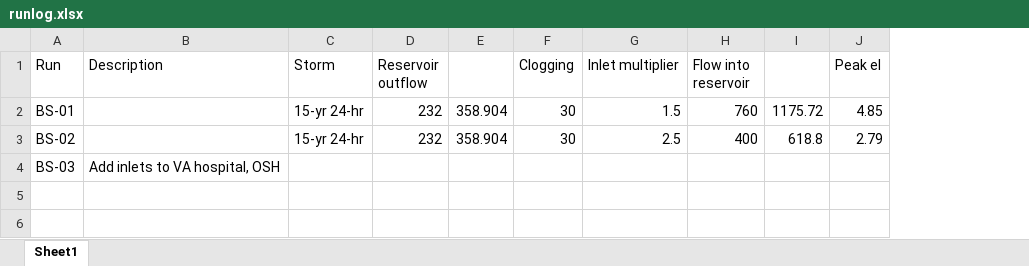
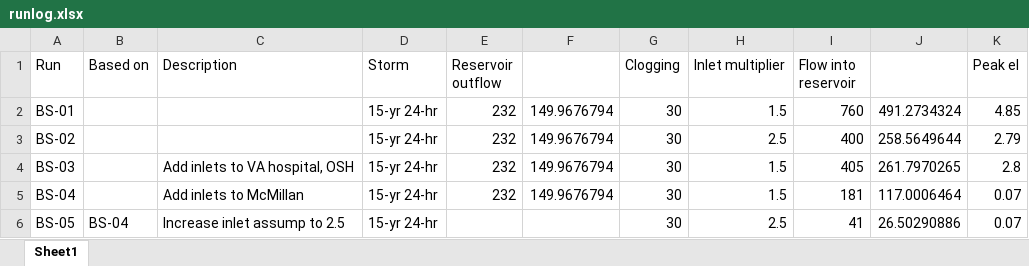
Before and after one commit to LimnoTech/bloomingdale-git, an Excel workbook: runlog.xlsx, sheet Sheet1, drawn as a sheet; values as stored, in another font and other column widths than the file's, no borders; removed rows and columns are numbered as before the commit, all else as after; the diff names each change by its address in the sheet, - before the commit and + after, or states it on an @@ line.

```diff
--- a/runlog.xlsx (sheet Sheet1)
+++ b/runlog.xlsx (sheet Sheet1)
+column B (Based on), empty
-column E, rows 2-3: 358.904 | 358.904
+column F, rows 2-4: all 149.9676794
-column I, rows 2-3: 1175.72 | 618.8
+column J, rows 2-4: 491.2734324 | 258.5649644 | 261.7970265
-D4 (Storm): (empty)
+D4 (Storm): 15-yr 24-hr
-E4 (Reservoir outflow): (empty)
+E4 (Reservoir outflow): 232
-G4 (Clogging): (empty)
+G4 (Clogging): 30
-H4 (Inlet multiplier): (empty)
+H4 (Inlet multiplier): 1.5
-I4 (Flow into reservoir): (empty)
+I4 (Flow into reservoir): 405
-K4 (Peak el): (empty)
+K4 (Peak el): 2.8
+row 5: BS-04 |  | Add inlets to McMillan | 15-yr 24-hr | 232 | 149.9676794 | 30 | 1.5 | 181 | 117.0006464 | 0.07
+row 6: BS-05 | BS-04 | Increase inlet assump to 2.5 | 15-yr 24-hr |  |  | 30 | 2.5 | 41 | 26.50290886 | 0.07
```
Also changed, not shown: 5 other files.
